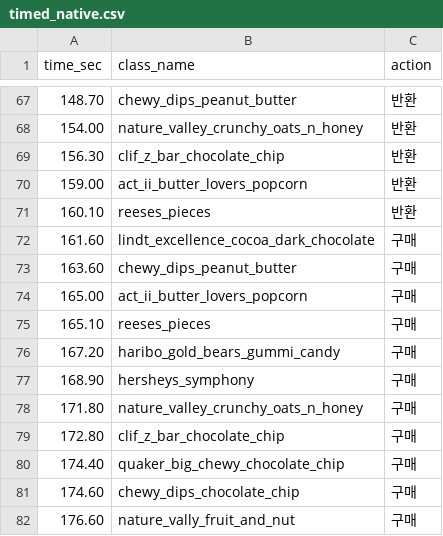
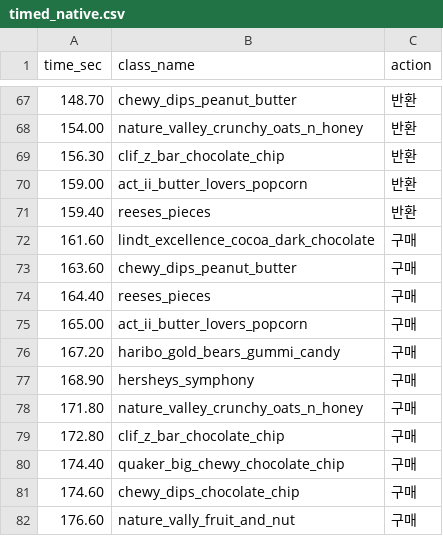
Before and after one commit to GangHeeJo/REDRED, a CSV file: output/timed_native.csv, drawn as a sheet; only a part is shown, gaps mark what is left out.

```diff
--- a/output/timed_native.csv
+++ b/output/timed_native.csv
@@ -70,7 +70,7 @@ time_sec,class_name,action
 159.00,act_ii_butter_lovers_popcorn,반환
-160.10,reeses_pieces,반환
+159.40,reeses_pieces,반환
 161.60,lindt_excellence_cocoa_dark_chocolate,구매
 163.60,chewy_dips_peanut_butter,구매
+164.40,reeses_pieces,구매
 165.00,act_ii_butter_lovers_popcorn,구매
-165.10,reeses_pieces,구매
 167.20,haribo_gold_bears_gummi_candy,구매
```
Also changed, not shown: output/candidate_native.csv.
